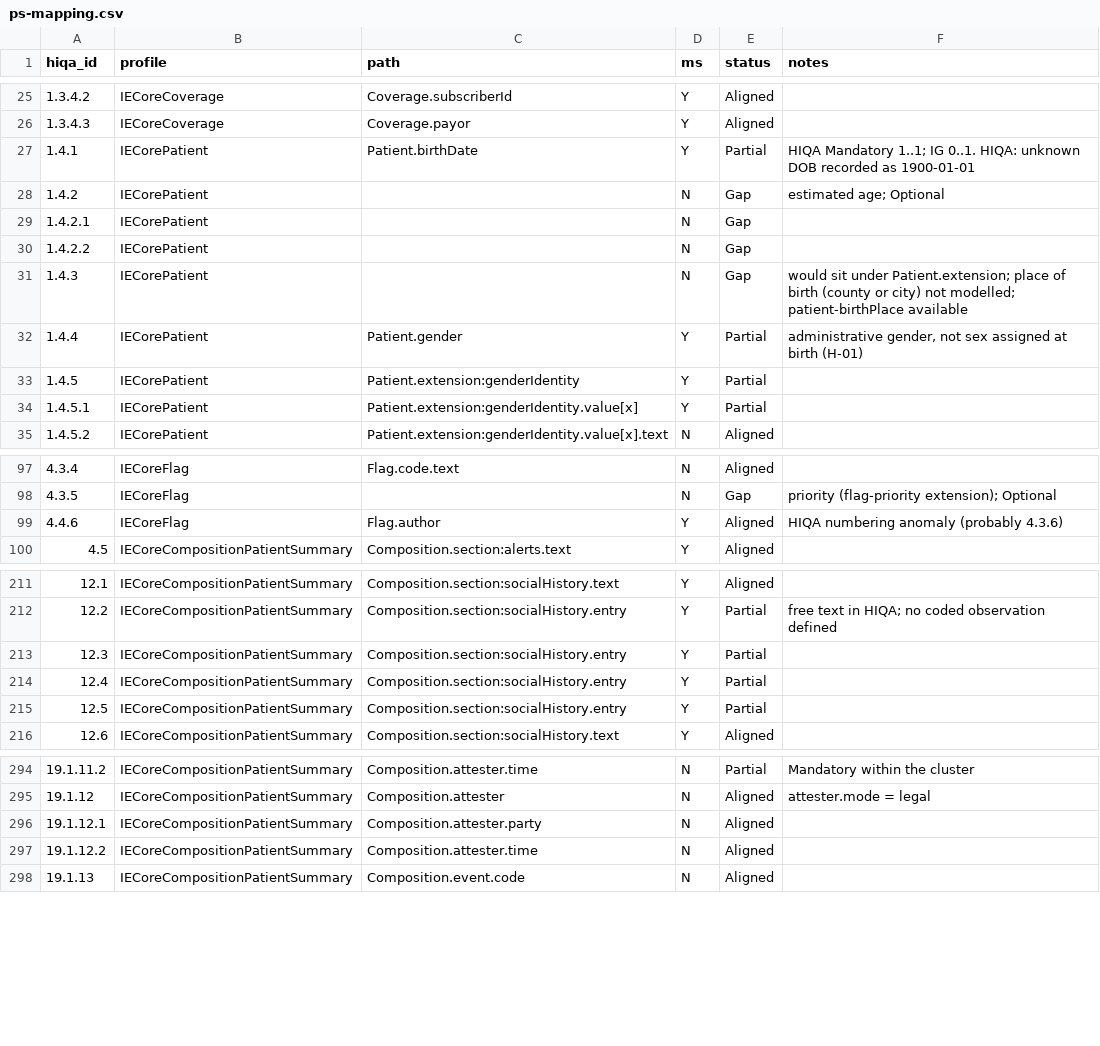
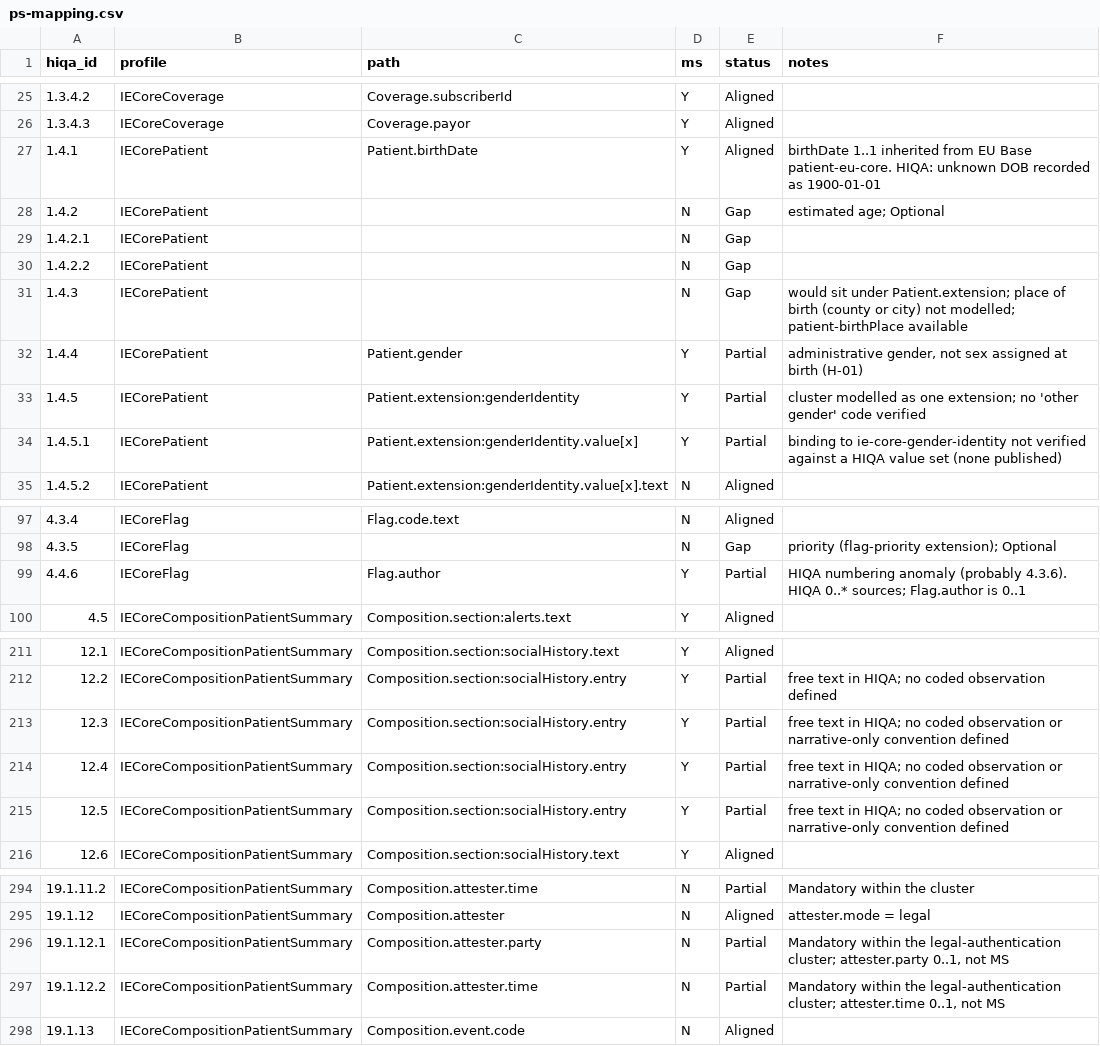
Before and after one commit to hl7-ie/ie-core, a CSV file: docs/hiqa-2026/mapping/ps-mapping.csv, drawn as a sheet; only a part is shown, gaps mark what is left out; the diff covers the shown part only.

```diff
--- a/docs/hiqa-2026/mapping/ps-mapping.csv
+++ b/docs/hiqa-2026/mapping/ps-mapping.csv
@@ -26,3 +26,3 @@ hiqa_id,profile,path,ms,status,notes
 1.3.4.3,IECoreCoverage,Coverage.payor,Y,Aligned,
-1.4.1,IECorePatient,Patient.birthDate,Y,Partial,HIQA Mandatory 1..1; IG 0..1. HIQA: unknown DOB recorded as 1900-01-01
+1.4.1,IECorePatient,Patient.birthDate,Y,Aligned,birthDate 1..1 inherited from EU Base patient-eu-core. HIQA: unknown DOB recorded as 1900-01-01
 1.4.2,IECorePatient,,N,Gap,estimated age; Optional
@@ -32,4 +32,4 @@ hiqa_id,profile,path,ms,status,notes
 1.4.4,IECorePatient,Patient.gender,Y,Partial,"administrative gender, not sex assigned at birth (H-01)"
-1.4.5,IECorePatient,Patient.extension:genderIdentity,Y,Partial,
-1.4.5.1,IECorePatient,Patient.extension:genderIdentity.value[x],Y,Partial,
+1.4.5,IECorePatient,Patient.extension:genderIdentity,Y,Partial,cluster modelled as one extension; no 'other gender' code verified
+1.4.5.1,IECorePatient,Patient.extension:genderIdentity.value[x],Y,Partial,binding to ie-core-gender-identity not verified against a HIQA value set (none published)
 1.4.5.2,IECorePatient,Patient.extension:genderIdentity.value[x].text,N,Aligned,
@@ -98,3 +98,3 @@ hiqa_id,profile,path,ms,status,notes
 4.3.5,IECoreFlag,,N,Gap,priority (flag-priority extension); Optional
-4.4.6,IECoreFlag,Flag.author,Y,Aligned,HIQA numbering anomaly (probably 4.3.6)
+4.4.6,IECoreFlag,Flag.author,Y,Partial,HIQA numbering anomaly (probably 4.3.6). HIQA 0..* sources; Flag.author is 0..1
 4.5,IECoreCompositionPatientSummary,Composition.section:alerts.text,Y,Aligned,
@@ -212,5 +212,5 @@ hiqa_id,profile,path,ms,status,notes
 12.2,IECoreCompositionPatientSummary,Composition.section:socialHistory.entry,Y,Partial,free text in HIQA; no coded observation defined
-12.3,IECoreCompositionPatientSummary,Composition.section:socialHistory.entry,Y,Partial,
-12.4,IECoreCompositionPatientSummary,Composition.section:socialHistory.entry,Y,Partial,
-12.5,IECoreCompositionPatientSummary,Composition.section:socialHistory.entry,Y,Partial,
+12.3,IECoreCompositionPatientSummary,Composition.section:socialHistory.entry,Y,Partial,free text in HIQA; no coded observation or narrative-only convention defined
+12.4,IECoreCompositionPatientSummary,Composition.section:socialHistory.entry,Y,Partial,free text in HIQA; no coded observation or narrative-only convention defined
+12.5,IECoreCompositionPatientSummary,Composition.section:socialHistory.entry,Y,Partial,free text in HIQA; no coded observation or narrative-only convention defined
 12.6,IECoreCompositionPatientSummary,Composition.section:socialHistory.text,Y,Aligned,
@@ -295,4 +295,4 @@ hiqa_id,profile,path,ms,status,notes
 19.1.12,IECoreCompositionPatientSummary,Composition.attester,N,Aligned,attester.mode = legal
-19.1.12.1,IECoreCompositionPatientSummary,Composition.attester.party,N,Aligned,
-19.1.12.2,IECoreCompositionPatientSummary,Composition.attester.time,N,Aligned,
+19.1.12.1,IECoreCompositionPatientSummary,Composition.attester.party,N,Partial,"Mandatory within the legal-authentication cluster; attester.party 0..1, not MS"
+19.1.12.2,IECoreCompositionPatientSummary,Composition.attester.time,N,Partial,"Mandatory within the legal-authentication cluster; attester.time 0..1, not MS"
 19.1.13,IECoreCompositionPatientSummary,Composition.event.code,N,Aligned,
```
Also changed, not shown: 5 edited cells elsewhere in this file, docs/hiqa-2026/mapping/ep-mapping.csv, docs/hiqa-2026/traceability-matrix.csv, 16 other files.
